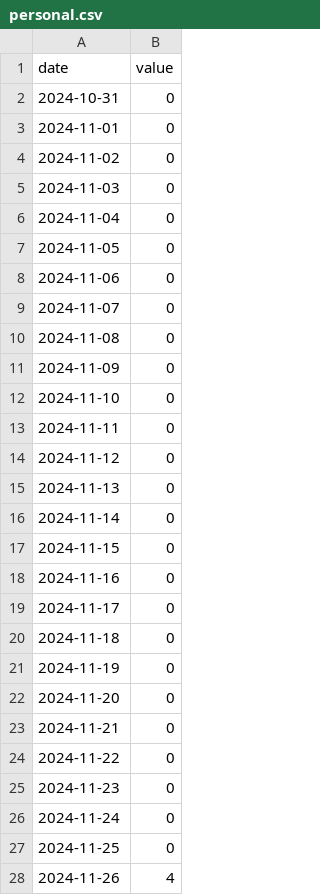
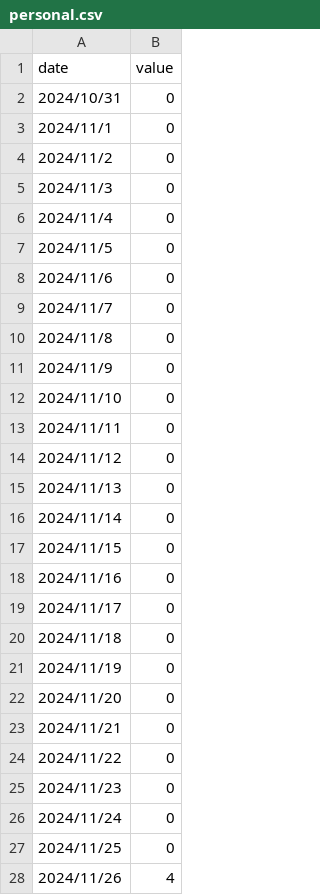
Before and after one commit to Ymgc19/Ymgc19.github.io, a CSV file: access_data/personal.csv, drawn as a sheet; only a part is shown; the diff covers the shown part only.

```diff
--- a/access_data/personal.csv
+++ b/access_data/personal.csv
@@ -1,28 +1,28 @@
 date,value
-2024-10-31,	0
-2024-11-01,	0
-2024-11-02,	0
-2024-11-03,	0
-2024-11-04,	0
-2024-11-05,	0
-2024-11-06,	0
-2024-11-07,	0
-2024-11-08,	0
-2024-11-09,	0
-2024-11-10,	0
-2024-11-11,	0
-2024-11-12,	0
-2024-11-13,	0
-2024-11-14,	0
-2024-11-15,	0
-2024-11-16,	0
-2024-11-17,	0
-2024-11-18,	0
-2024-11-19,	0
-2024-11-20,	0
-2024-11-21,	0
-2024-11-22,	0
-2024-11-23,	0
-2024-11-24,	0
-2024-11-25,	0
-2024-11-26,	4
+2024/10/31,"	0"
+2024/11/1,"	0"
+2024/11/2,"	0"
+2024/11/3,"	0"
+2024/11/4,"	0"
+2024/11/5,"	0"
+2024/11/6,"	0"
+2024/11/7,"	0"
+2024/11/8,"	0"
+2024/11/9,"	0"
+2024/11/10,"	0"
+2024/11/11,"	0"
+2024/11/12,"	0"
+2024/11/13,"	0"
+2024/11/14,"	0"
+2024/11/15,"	0"
+2024/11/16,"	0"
+2024/11/17,"	0"
+2024/11/18,"	0"
+2024/11/19,"	0"
+2024/11/20,"	0"
+2024/11/21,"	0"
+2024/11/22,"	0"
+2024/11/23,"	0"
+2024/11/24,"	0"
+2024/11/25,"	0"
+2024/11/26,"	4"
```
Also changed, not shown: 11 added rows and 21 edited cells elsewhere in this file, access_data/lon_lat.csv, access_data/personal_region.csv, 10 other files.
